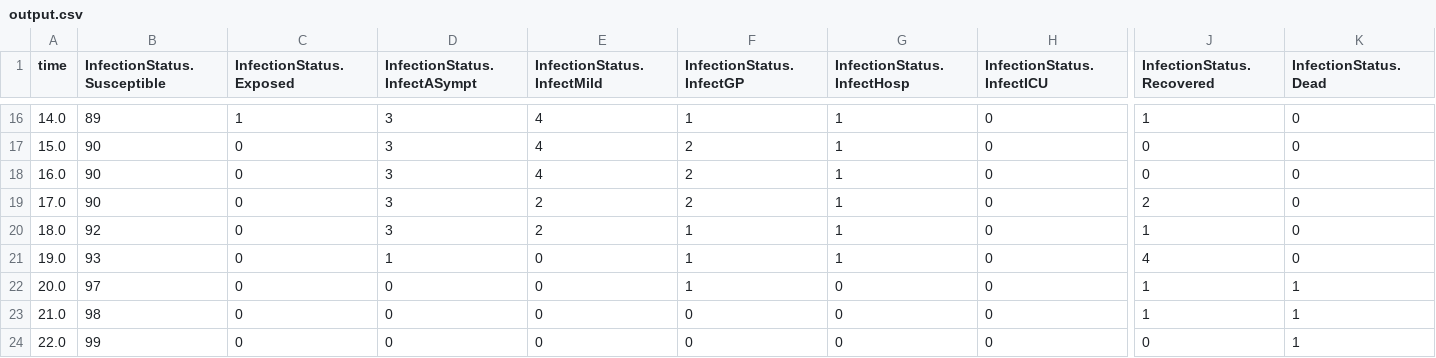
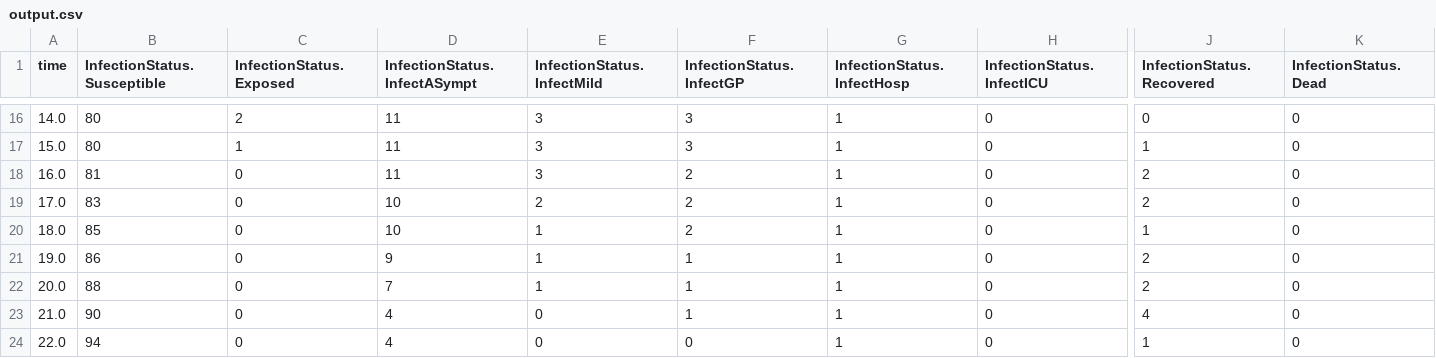
Before and after one commit to SABS-R3-Epidemiology/rEpiabm, a CSV file: data/toy/simulation_outputs/output.csv, drawn as a sheet; only a part is shown, gaps mark what is left out; the diff covers the shown part only; the diff names each change by its address in the sheet, - before the commit and + after, or states it on an @@ line.

```diff
--- a/data/toy/simulation_outputs/output.csv
+++ b/data/toy/simulation_outputs/output.csv
-B16 (InfectionStatus.Susceptible): 89
+B16 (InfectionStatus.Susceptible): 80
-C16 (InfectionStatus.Exposed): 1
+C16 (InfectionStatus.Exposed): 2
-D16:D18 (InfectionStatus.InfectASympt): 3
+D16:D18 (InfectionStatus.InfectASympt): 11
-E16:E18 (InfectionStatus.InfectMild): 4
+E16:E18 (InfectionStatus.InfectMild): 3
-F16 (InfectionStatus.InfectGP): 1
+F16 (InfectionStatus.InfectGP): 3
-J16 (InfectionStatus.Recovered): 1
+J16 (InfectionStatus.Recovered): 0
-B17 (InfectionStatus.Susceptible): 90
+B17 (InfectionStatus.Susceptible): 80
-C17 (InfectionStatus.Exposed): 0
+C17 (InfectionStatus.Exposed): 1
-F17 (InfectionStatus.InfectGP): 2
+F17 (InfectionStatus.InfectGP): 3
-J17 (InfectionStatus.Recovered): 0
+J17 (InfectionStatus.Recovered): 1
-B18 (InfectionStatus.Susceptible): 90
+B18 (InfectionStatus.Susceptible): 81
-J18 (InfectionStatus.Recovered): 0
+J18 (InfectionStatus.Recovered): 2
-B19 (InfectionStatus.Susceptible): 90
+B19 (InfectionStatus.Susceptible): 83
-D19:D20 (InfectionStatus.InfectASympt): 3
+D19:D20 (InfectionStatus.InfectASympt): 10
-B20 (InfectionStatus.Susceptible): 92
+B20 (InfectionStatus.Susceptible): 85
-E20 (InfectionStatus.InfectMild): 2
+E20 (InfectionStatus.InfectMild): 1
-F20 (InfectionStatus.InfectGP): 1
+F20 (InfectionStatus.InfectGP): 2
-B21 (InfectionStatus.Susceptible): 93
+B21 (InfectionStatus.Susceptible): 86
-D21 (InfectionStatus.InfectASympt): 1
+D21 (InfectionStatus.InfectASympt): 9
-E21:E22 (InfectionStatus.InfectMild): 0
+E21:E22 (InfectionStatus.InfectMild): 1
-J21 (InfectionStatus.Recovered): 4
+J21 (InfectionStatus.Recovered): 2
-B22 (InfectionStatus.Susceptible): 97
+B22 (InfectionStatus.Susceptible): 88
-D22 (InfectionStatus.InfectASympt): 0
+D22 (InfectionStatus.InfectASympt): 7
-G22:G24 (InfectionStatus.InfectHosp): 0
+G22:G24 (InfectionStatus.InfectHosp): 1
-J22 (InfectionStatus.Recovered): 1
+J22 (InfectionStatus.Recovered): 2
-K22:K24 (InfectionStatus.Dead): 1
+K22:K24 (InfectionStatus.Dead): 0
-B23 (InfectionStatus.Susceptible): 98
+B23 (InfectionStatus.Susceptible): 90
-D23:D24 (InfectionStatus.InfectASympt): 0
+D23:D24 (InfectionStatus.InfectASympt): 4
-F23 (InfectionStatus.InfectGP): 0
+F23 (InfectionStatus.InfectGP): 1
-J23 (InfectionStatus.Recovered): 1
+J23 (InfectionStatus.Recovered): 4
-B24 (InfectionStatus.Susceptible): 99
+B24 (InfectionStatus.Susceptible): 94
-J24 (InfectionStatus.Recovered): 0
+J24 (InfectionStatus.Recovered): 1
```
Also changed, not shown: 157 edited cells elsewhere in this file, data/Andorra/simulation_outputs/counts.csv, 10 other files.
